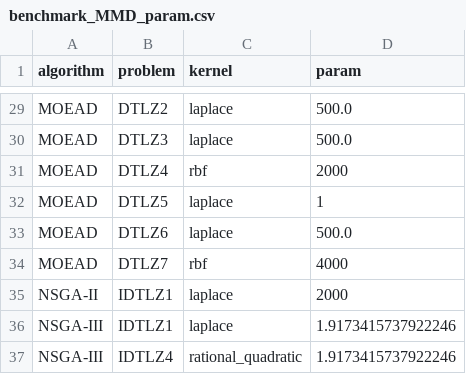
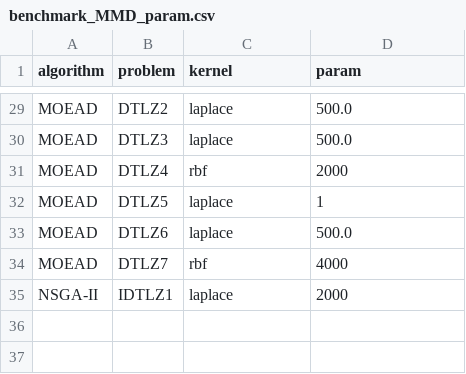
Before and after one commit to wangronin/HypervolumeDerivatives, a CSV file: scripts/benchmark_MMD_param.csv, drawn as a sheet; only a part is shown, gaps mark what is left out.

```diff
--- a/scripts/benchmark_MMD_param.csv
+++ b/scripts/benchmark_MMD_param.csv
@@ -35,3 +35 @@ MOEAD,DTLZ7,rbf,4000
 NSGA-II,IDTLZ1,laplace,2000
-NSGA-III,IDTLZ1,laplace,1.9173415737922246
-NSGA-III,IDTLZ4,rational_quadratic,1.9173415737922246
```
Also changed, not shown: 56 other files.
